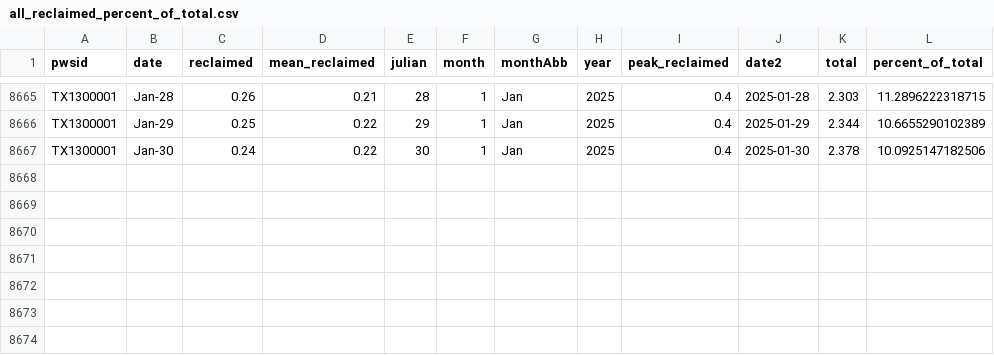
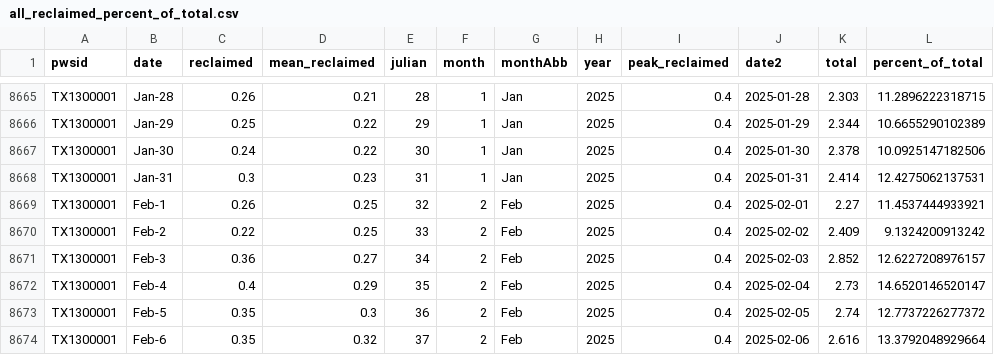
Before and after one commit to dathere/boerne-dashboard, a CSV file: boerne-water-supply/data/demand/all_reclaimed_percent_of_total.csv, drawn as a sheet; only a part is shown, gaps mark what is left out; the diff names each change by its address in the sheet, - before the commit and + after, or states it on an @@ line.

```diff
--- a/boerne-water-supply/data/demand/all_reclaimed_percent_of_total.csv
+++ b/boerne-water-supply/data/demand/all_reclaimed_percent_of_total.csv
+row 8668: TX1300001 | Jan-31 | 0.3 | 0.23 | 31 | 1 | Jan | 2025 | 0.4 | 2025-01-31 | 2.414 | 12.4275062137531
+row 8669: TX1300001 | Feb-1 | 0.26 | 0.25 | 32 | 2 | Feb | 2025 | 0.4 | 2025-02-01 | 2.27 | 11.4537444933921
+row 8670: TX1300001 | Feb-2 | 0.22 | 0.25 | 33 | 2 | Feb | 2025 | 0.4 | 2025-02-02 | 2.409 | 9.1324200913242
+row 8671: TX1300001 | Feb-3 | 0.36 | 0.27 | 34 | 2 | Feb | 2025 | 0.4 | 2025-02-03 | 2.852 | 12.6227208976157
+row 8672: TX1300001 | Feb-4 | 0.4 | 0.29 | 35 | 2 | Feb | 2025 | 0.4 | 2025-02-04 | 2.73 | 14.6520146520147
+row 8673: TX1300001 | Feb-5 | 0.35 | 0.3 | 36 | 2 | Feb | 2025 | 0.4 | 2025-02-05 | 2.74 | 12.7737226277372
+row 8674: TX1300001 | Feb-6 | 0.35 | 0.32 | 37 | 2 | Feb | 2025 | 0.4 | 2025-02-06 | 2.616 | 13.3792048929664
```
Also changed, not shown: boerne-water-supply/data/demand/all_demand_by_source.csv, boerne-water-supply/data/demand/all_demand_cum.csv, 8 other files.
